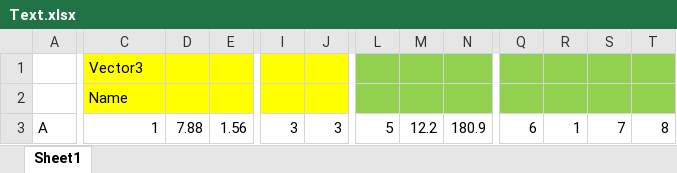
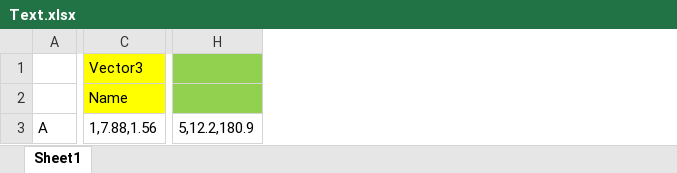
Before and after one commit to dajing1564335/ExcelBuilder, an Excel workbook: Data/Table/Text.xlsx, sheet Sheet1, drawn as a sheet; only a part is shown, gaps mark what is left out; values as stored, in another font and other column widths than the file's, no borders; removed rows and columns are numbered as before the commit, all else as after; the diff covers the shown part only; the diff names each change by its address in the sheet, - before the commit and + after, or states it on an @@ line.

```diff
--- a/Data/Table/Text.xlsx (sheet Sheet1)
+++ b/Data/Table/Text.xlsx (sheet Sheet1)
-column D, row 3: 7.88
-column E, row 3: 1.56
-column I, row 3: 3
-column J, row 3: 3
-column L, row 3: 5
-column M, row 3: 12.2
-column N, row 3: 180.9
+column H, row 3: 5,12.2,180.9
-column Q, row 3: 6
-column R, row 3: 1
-column S, row 3: 7
-column T, row 3: 8
-C3: 1
+C3: 1,7.88,1.56
```
Also changed, not shown: 8 added columns, 28 removed columns and 4 edited cells elsewhere in this sheet, Data/Table/MapSlot.xlsx, 2 other files.
